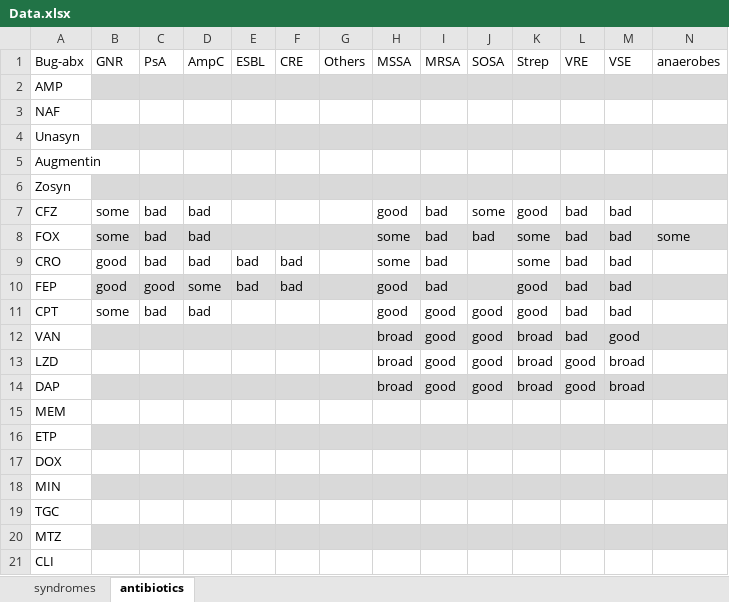
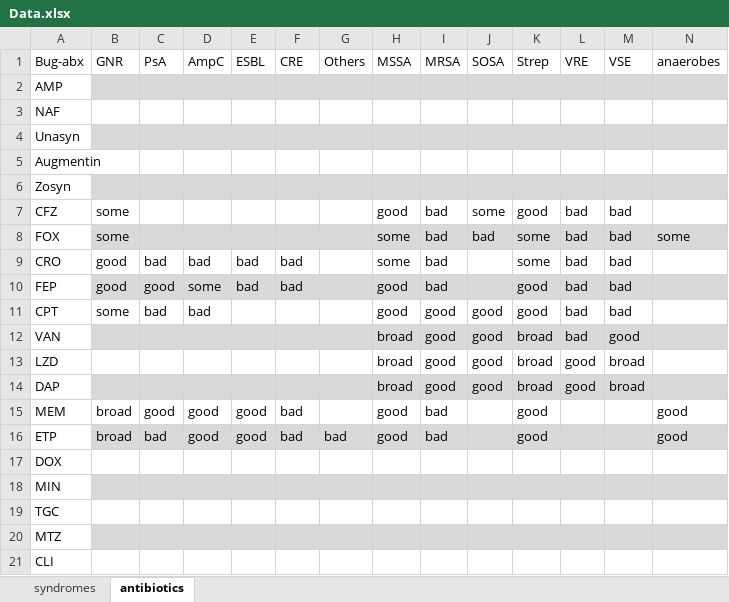
Before and after one commit to HunterRatliff1/BugDrug, an Excel workbook: v3/files/CSV_data/Data.xlsx, sheet antibiotics, drawn as a sheet; only a part is shown; values as stored, in another font and other column widths than the file's, no borders; the diff names each change by its address in the sheet, - before the commit and + after, or states it on an @@ line.

Commit message:
update data

```diff
--- a/v3/files/CSV_data/Data.xlsx (sheet antibiotics)
+++ b/v3/files/CSV_data/Data.xlsx (sheet antibiotics)
-C7:C8 (PsA): bad
+C7:C8 (PsA): (empty)
-D7:D8 (AmpC): bad
+D7:D8 (AmpC): (empty)
-B15:B16 (GNR): (empty)
+B15:B16 (GNR): broad
-C15 (PsA): (empty)
+C15 (PsA): good
-D15:D16 (AmpC): (empty)
+D15:D16 (AmpC): good
-E15:E16 (ESBL): (empty)
+E15:E16 (ESBL): good
-F15:F16 (CRE): (empty)
+F15:F16 (CRE): bad
-H15:H16 (MSSA): (empty)
+H15:H16 (MSSA): good
-I15:I16 (MRSA): (empty)
+I15:I16 (MRSA): bad
-K15:K16 (Strep): (empty)
+K15:K16 (Strep): good
-N15:N16 (anaerobes): (empty)
+N15:N16 (anaerobes): good
-C16 (PsA): (empty)
+C16 (PsA): bad
-G16 (Others): (empty)
+G16 (Others): bad
```
Also changed, not shown: 1 other file.
